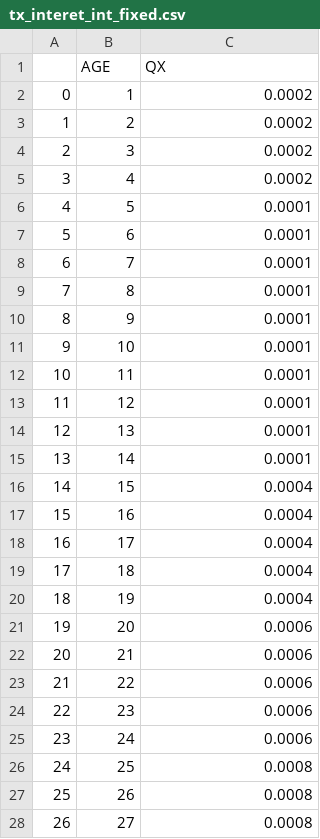
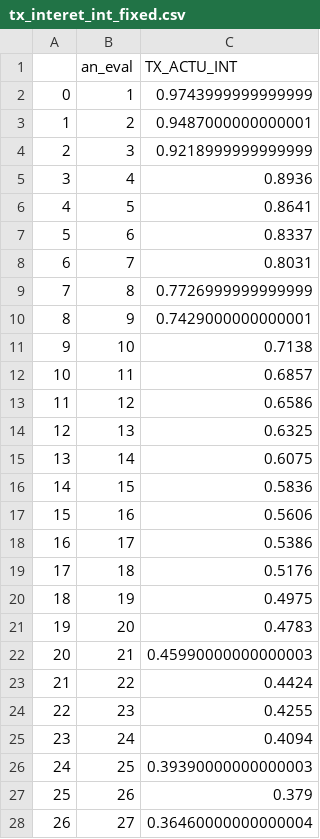
Before and after one commit to Vaunorage/sas-hackathon, a CSV file: data_in/tx_interet_int_fixed.csv, drawn as a sheet; only a part is shown; the diff covers the shown part only.

```diff
--- a/data_in/tx_interet_int_fixed.csv
+++ b/data_in/tx_interet_int_fixed.csv
@@ -1,28 +1,28 @@
-,AGE,QX
-0,1,0.0002
-1,2,0.0002
-2,3,0.0002
-3,4,0.0002
-4,5,0.0001
-5,6,0.0001
-6,7,0.0001
-7,8,0.0001
-8,9,0.0001
-9,10,0.0001
-10,11,0.0001
-11,12,0.0001
-12,13,0.0001
-13,14,0.0001
-14,15,0.0004
-15,16,0.0004
-16,17,0.0004
-17,18,0.0004
-18,19,0.0004
-19,20,0.0006
-20,21,0.0006
-21,22,0.0006
-22,23,0.0006
-23,24,0.0006
-24,25,0.0008
-25,26,0.0008
-26,27,0.0008
+,an_eval,TX_ACTU_INT
+0,1,0.9743999999999999
+1,2,0.9487000000000001
+2,3,0.9218999999999999
+3,4,0.8936
+4,5,0.8641
+5,6,0.8337
+6,7,0.8031
+7,8,0.7726999999999999
+8,9,0.7429000000000001
+9,10,0.7138
+10,11,0.6857
+11,12,0.6586
+12,13,0.6325
+13,14,0.6075
+14,15,0.5836
+15,16,0.5606
+16,17,0.5386
+17,18,0.5176
+18,19,0.4975
+19,20,0.4783
+20,21,0.45990000000000003
+21,22,0.4424
+22,23,0.4255
+23,24,0.4094
+24,25,0.39390000000000003
+25,26,0.379
+26,27,0.36460000000000004
```
Also changed, not shown: 73 edited cells elsewhere in this file, data_in/tx_interet_fixed.csv, 1 other file.
